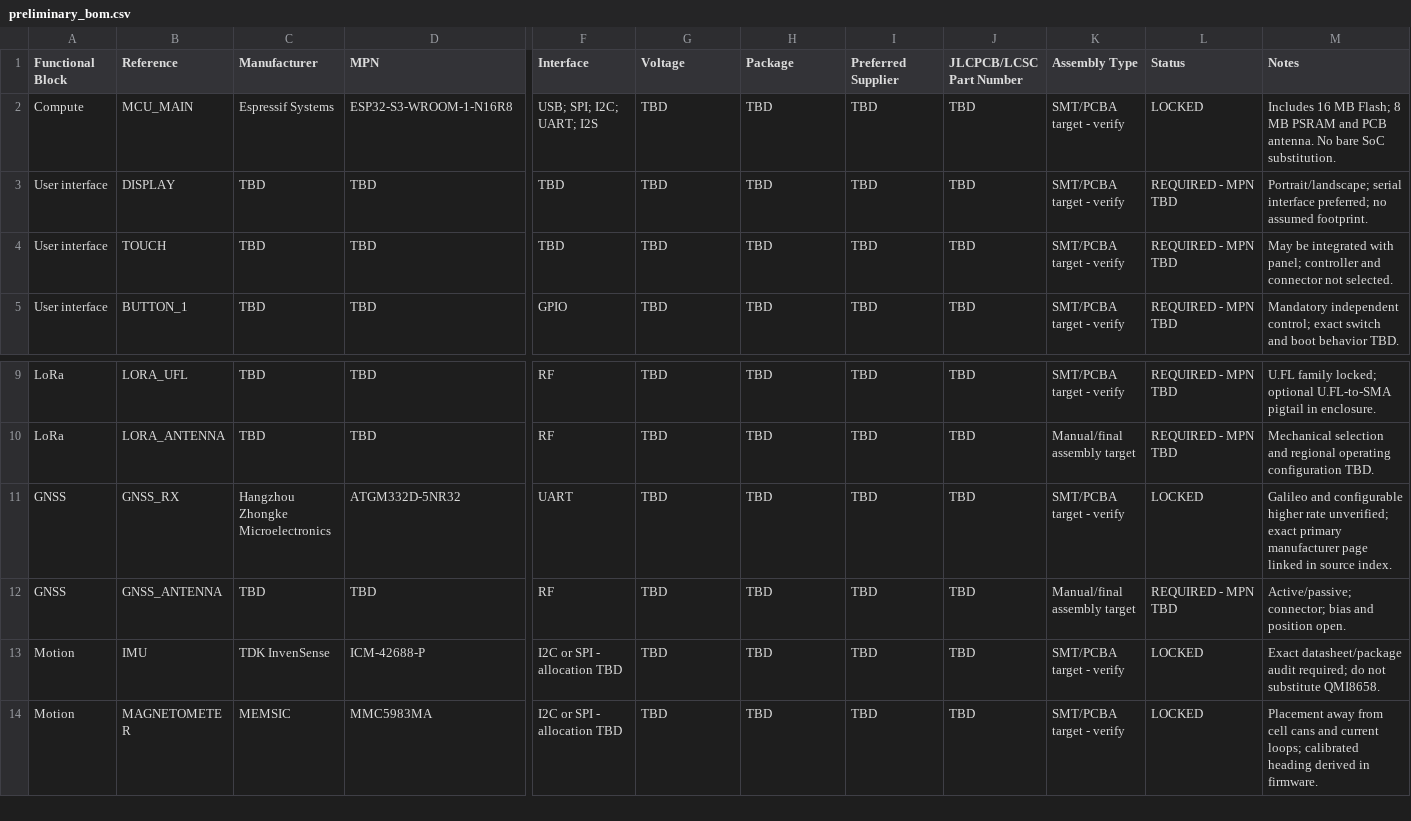
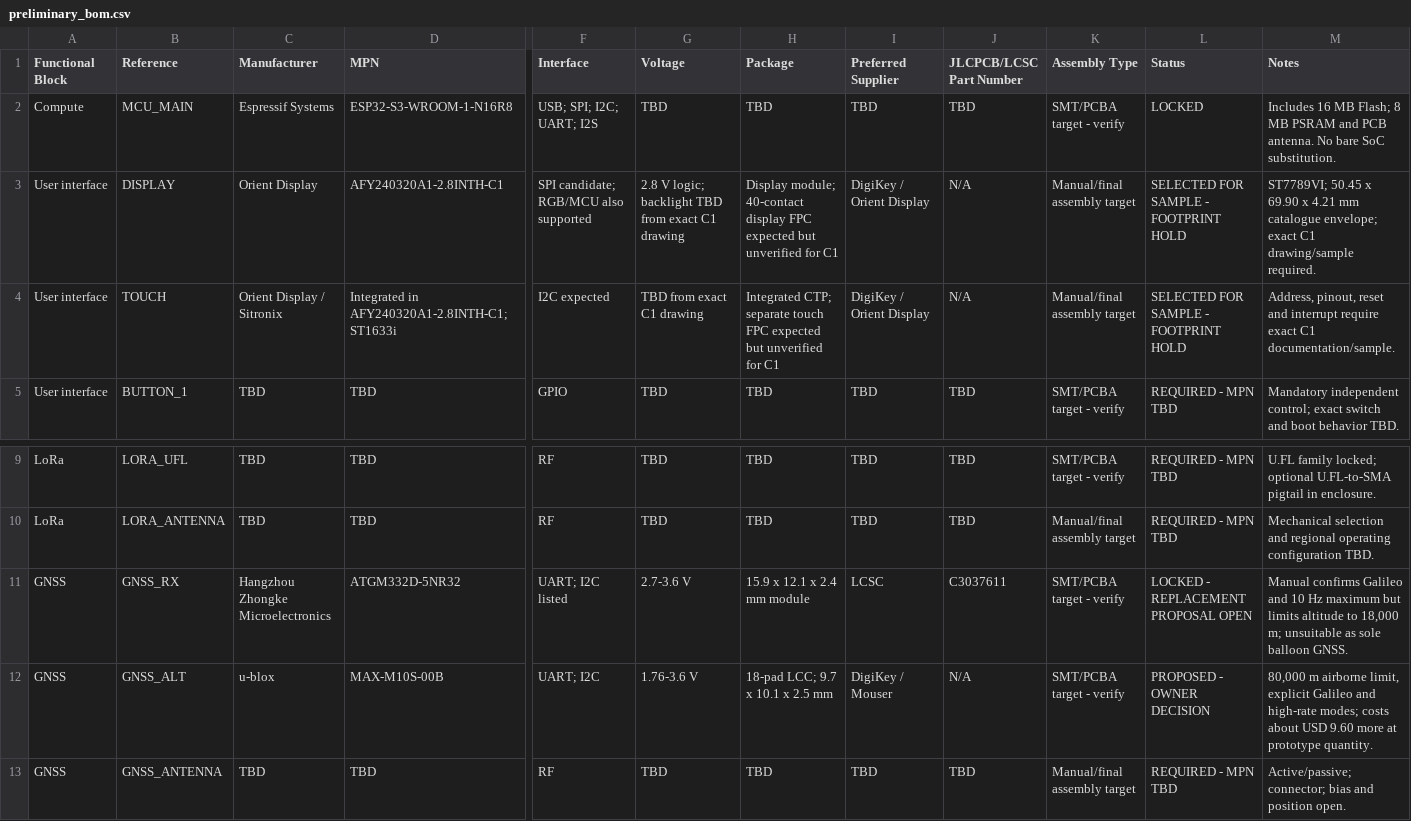
Before and after one commit to pantojinho/StratosCore, a CSV file: bom/preliminary_bom.csv, drawn as a sheet; only a part is shown, gaps mark what is left out; the shorter side is filled out with more unchanged rows; rows hold the shown columns only; the diff covers the shown part only; the diff names each change by its address in the sheet, - before the commit and + after, or states it on an @@ line.

```diff
--- a/bom/preliminary_bom.csv
+++ b/bom/preliminary_bom.csv
-C3 (Manufacturer): TBD
+C3 (Manufacturer): Orient Display
-D3 (MPN): TBD
+D3 (MPN): AFY240320A1-2.8INTH-C1
-F3 (Interface): TBD
+F3 (Interface): SPI candidate; RGB/MCU also supported
-G3 (Voltage): TBD
+G3 (Voltage): 2.8 V logic; backlight TBD from exact C1 drawing
-H3 (Package): TBD
+H3 (Package): Display module; 40-contact display FPC expected but unverified for C1
-I3:I4 (Preferred Supplier): TBD
+I3:I4 (Preferred Supplier): DigiKey / Orient Display
-J3:J4 (JLCPCB/LCSC Part Number): TBD
+J3:J4 (JLCPCB/LCSC Part Number): N/A
-K3:K4 (Assembly Type): SMT/PCBA target - verify
+K3:K4 (Assembly Type): Manual/final assembly target
-L3:L4 (Status): REQUIRED - MPN TBD
+L3:L4 (Status): SELECTED FOR SAMPLE - FOOTPRINT HOLD
-M3 (Notes): Portrait/landscape; serial interface preferred; no assumed footprint.
+M3 (Notes): ST7789VI; 50.45 x 69.90 x 4.21 mm catalogue envelope; exact C1 drawing/sample required.
-C4 (Manufacturer): TBD
+C4 (Manufacturer): Orient Display / Sitronix
-D4 (MPN): TBD
+D4 (MPN): Integrated in AFY240320A1-2.8INTH-C1; ST1633i
-F4 (Interface): TBD
+F4 (Interface): I2C expected
-G4 (Voltage): TBD
+G4 (Voltage): TBD from exact C1 drawing
-H4 (Package): TBD
+H4 (Package): Integrated CTP; separate touch FPC expected but unverified for C1
-M4 (Notes): May be integrated with panel; controller and connector not selected.
+M4 (Notes): Address, pinout, reset and interrupt require exact C1 documentation/sample.
-F11 (Interface): UART
+F11 (Interface): UART; I2C listed
-G11 (Voltage): TBD
+G11 (Voltage): 2.7-3.6 V
-H11 (Package): TBD
+H11 (Package): 15.9 x 12.1 x 2.4 mm module
-I11 (Preferred Supplier): TBD
+I11 (Preferred Supplier): LCSC
-J11 (JLCPCB/LCSC Part Number): TBD
+J11 (JLCPCB/LCSC Part Number): C3037611
-L11 (Status): LOCKED
+L11 (Status): LOCKED - REPLACEMENT PROPOSAL OPEN
-M11 (Notes): Galileo and configurable higher rate unverified; exact primary manufacturer page linked in source index.
+M11 (Notes): Manual confirms Galileo and 10 Hz maximum but limits altitude to 18,000 m; unsuitable as sole balloon GNSS.
+row 12: GNSS | GNSS_ALT | u-blox | MAX-M10S-00B | UART; I2C | 1.76-3.6 V | 18-pad LCC; 9.7 x 10.1 x 2.5 mm | DigiKey / Mouser | N/A | SMT/PCBA target - verify | PROPOSED - OWNER DECISION | 80,000 m airborne limit, explicit Galileo and high-rate modes; costs about USD 9.60 more at prototype quantity.
```
Also changed, not shown: 82 edited cells elsewhere in this file, 41 other files.
